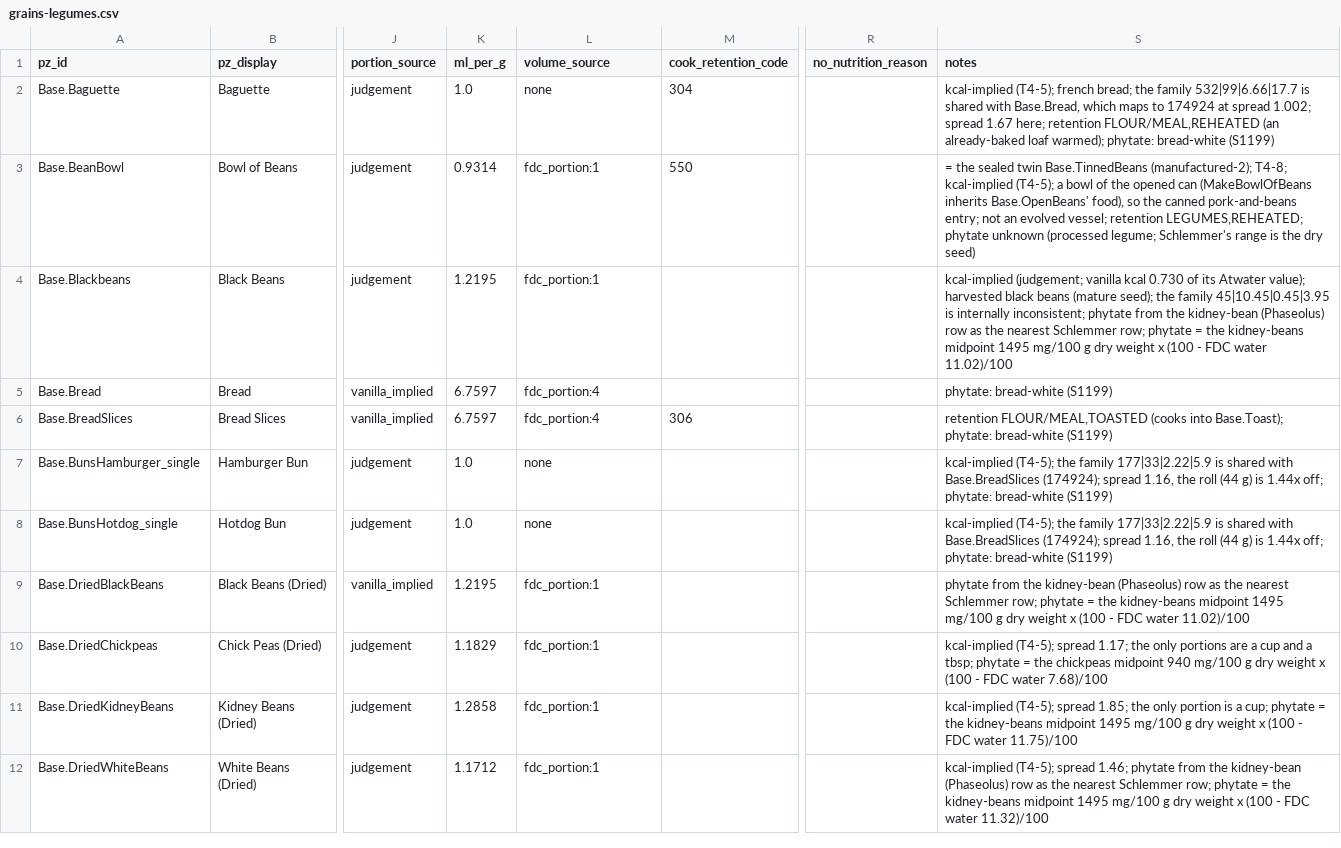
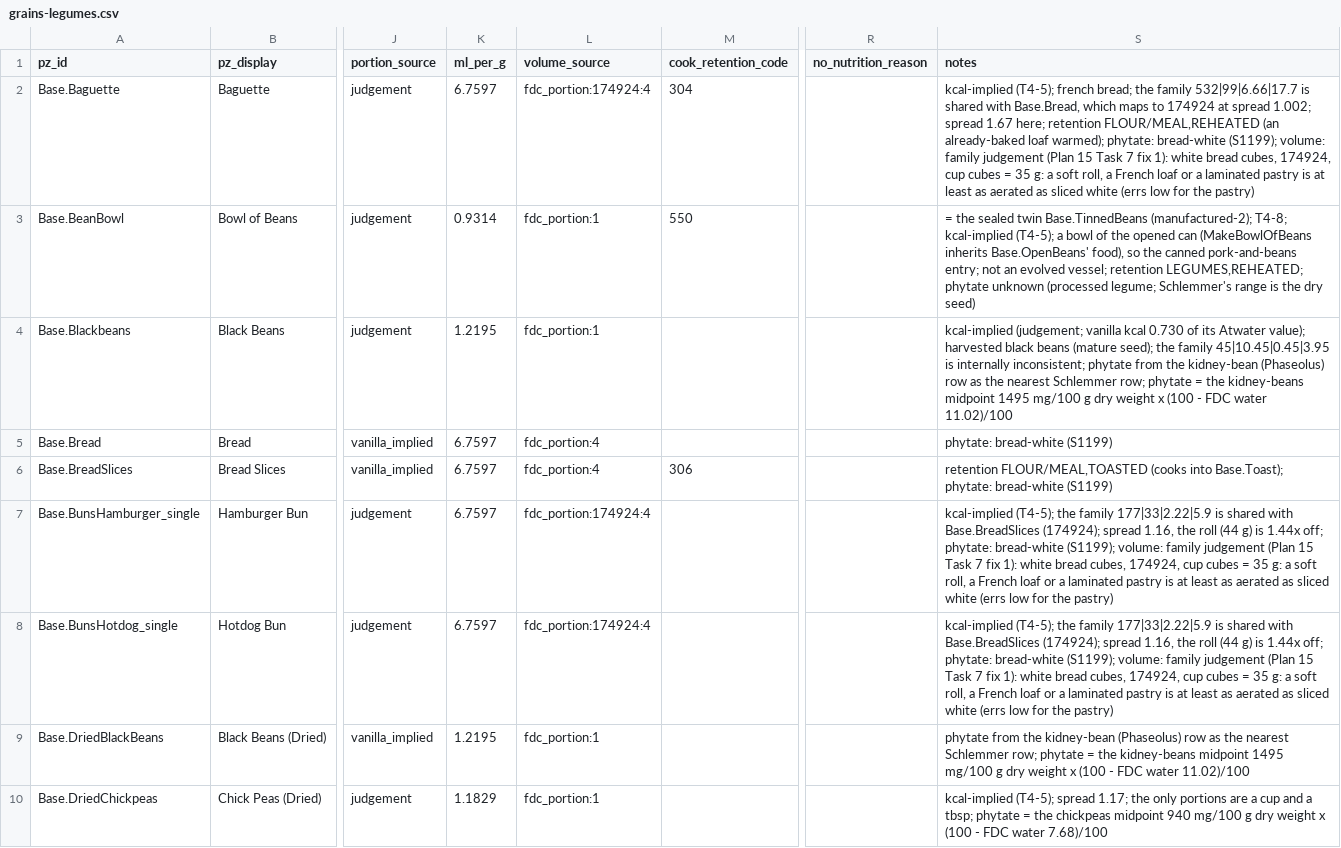
Before and after one commit to wengera/zomboid-mod-nutrition, a CSV file: data/food-nutrient-map/grains-legumes.csv, drawn as a sheet; only a part is shown, gaps mark what is left out; the shorter side is filled out with more unchanged rows; the diff names each change by its address in the sheet, - before the commit and + after, or states it on an @@ line.

```diff
--- a/data/food-nutrient-map/grains-legumes.csv
+++ b/data/food-nutrient-map/grains-legumes.csv
-K2 (ml_per_g): 1.0
+K2 (ml_per_g): 6.7597
-L2 (volume_source): none
+L2 (volume_source): fdc_portion:174924:4
-S2 (notes): …phytate: bread-white (S1199)
+S2 (notes): …phytate: bread-white (S1199); volume: family judgement (Plan 15 Task 7 fix 1): white bread cubes, 174924, cup cubes = 35 g: a soft roll, a French loaf or a laminated pastry is at least as aerated as sliced white (errs low for the pastry)
-K7:K8 (ml_per_g): 1.0
+K7:K8 (ml_per_g): 6.7597
-L7:L8 (volume_source): none
+L7:L8 (volume_source): fdc_portion:174924:4
-S7:S8 (notes): …phytate: bread-white (S1199)
+S7:S8 (notes): …phytate: bread-white (S1199); volume: family judgement (Plan 15 Task 7 fix 1): white bread cubes, 174924, cup cubes = 35 g: a soft roll, a French loaf or a laminated pastry is at least as aerated as sliced white (errs low for the pastry)
```
Also changed, not shown: data/food-nutrient-map/manufactured-1.csv, data/food-nutrient-map/manufactured-2.csv, 13 other files.
